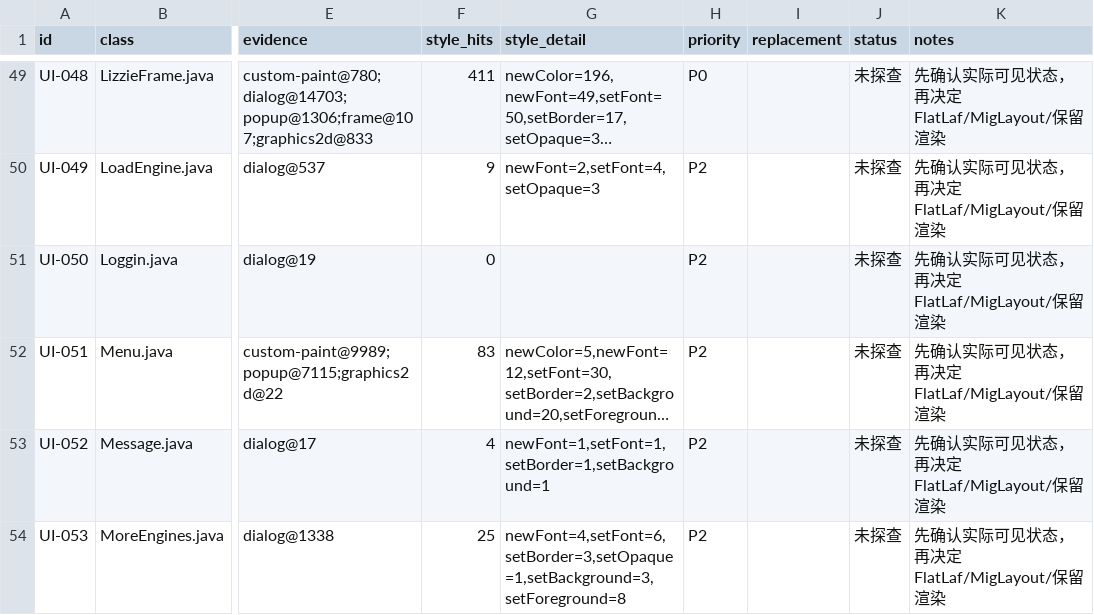
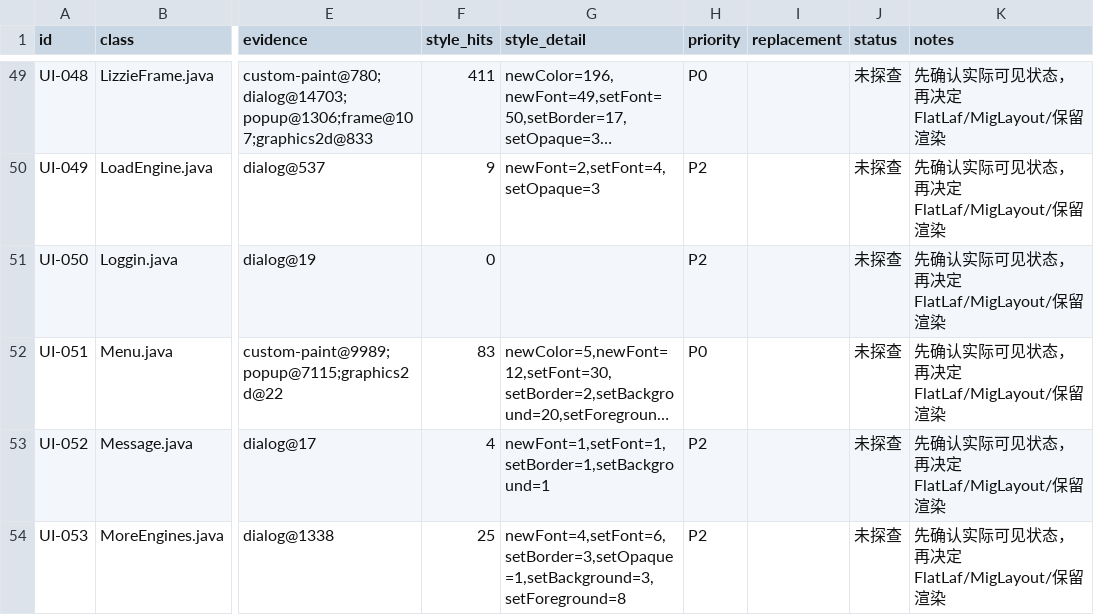
Before and after one commit to Coderchen-001/Katayzy, a CSV file: docs/ui2/ui-surface-inventory.csv, drawn as a sheet; only a part is shown, gaps mark what is left out; long unchanged cells end in …; the diff names each change by its address in the sheet, - before the commit and + after, or states it on an @@ line.

Commit message:
docs(ui2): audit theme supplement and refine surface rules

```diff
--- a/docs/ui2/ui-surface-inventory.csv
+++ b/docs/ui2/ui-surface-inventory.csv
-H52 (priority): P2
+H52 (priority): P0
```
Also changed, not shown: 5 other files.
